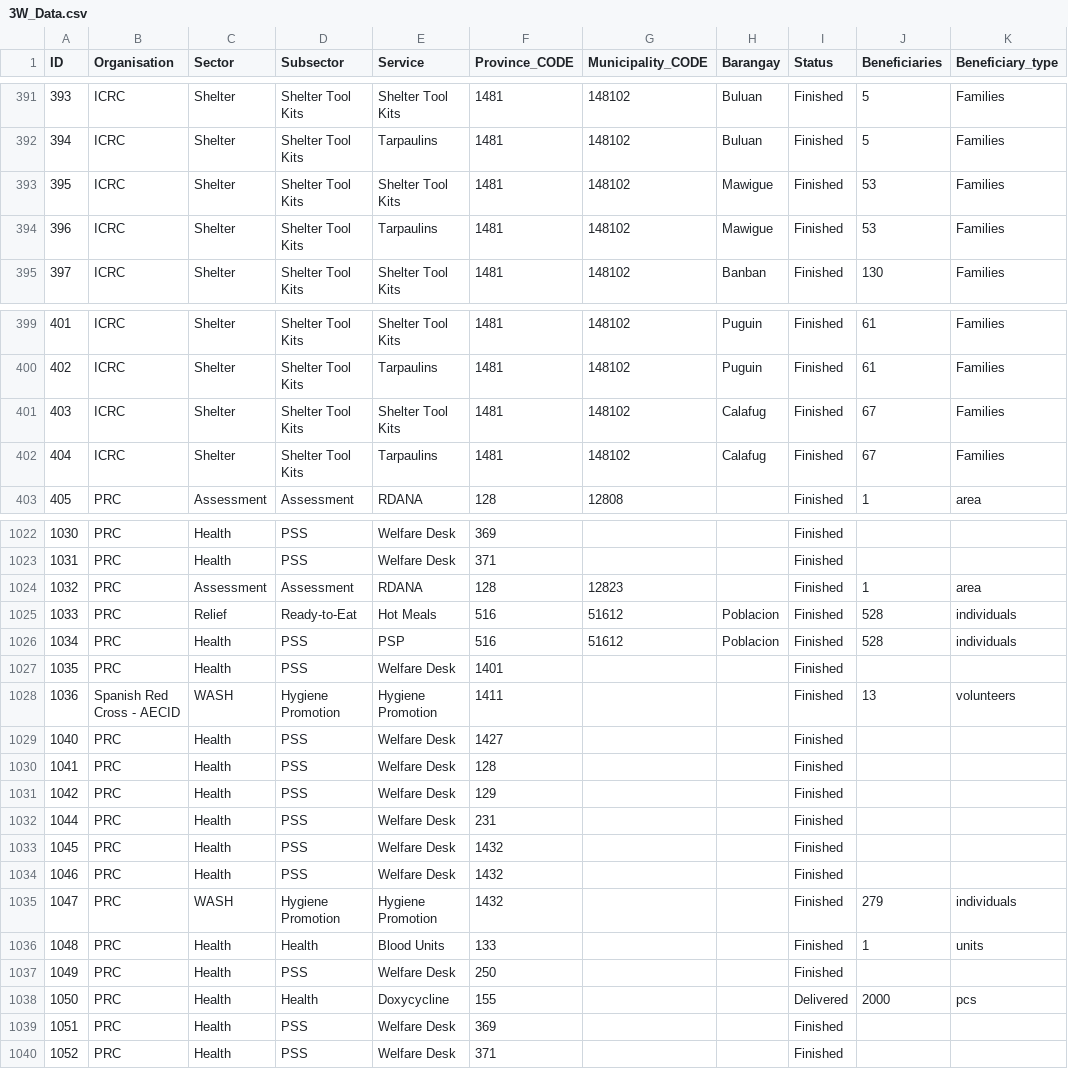
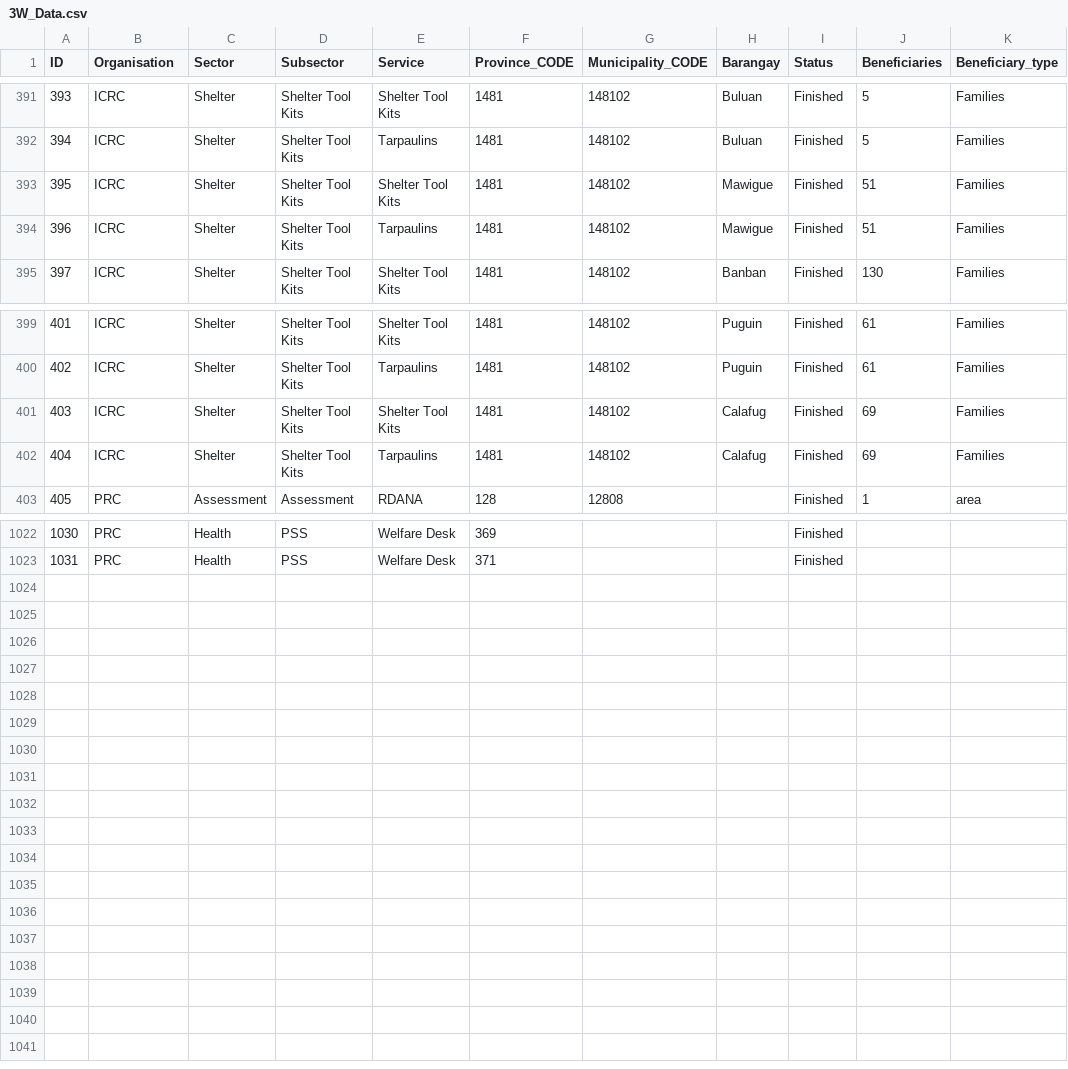
Before and after one commit to PhilippineRedCross/Ompong, a CSV file: data/3W_Data.csv, drawn as a sheet; only a part is shown, gaps mark what is left out; the diff covers the shown part only.

Commit message:
Add files via upload

```diff
--- a/data/3W_Data.csv
+++ b/data/3W_Data.csv
@@ -392,4 +392,4 @@ ID;Organisation;Sector;Subsector;Service;Province_CODE;Municipality_CODE;Baranga
 394;ICRC;Shelter;Shelter Tool Kits;Tarpaulins;1481;148102;Buluan;Finished;5;Families
-395;ICRC;Shelter;Shelter Tool Kits;Shelter Tool Kits;1481;148102;Mawigue;Finished;53;Families
-396;ICRC;Shelter;Shelter Tool Kits;Tarpaulins;1481;148102;Mawigue;Finished;53;Families
+395;ICRC;Shelter;Shelter Tool Kits;Shelter Tool Kits;1481;148102;Mawigue;Finished;51;Families
+396;ICRC;Shelter;Shelter Tool Kits;Tarpaulins;1481;148102;Mawigue;Finished;51;Families
 397;ICRC;Shelter;Shelter Tool Kits;Shelter Tool Kits;1481;148102;Banban;Finished;130;Families
@@ -400,4 +400,4 @@ ID;Organisation;Sector;Subsector;Service;Province_CODE;Municipality_CODE;Baranga
 402;ICRC;Shelter;Shelter Tool Kits;Tarpaulins;1481;148102;Puguin;Finished;61;Families
-403;ICRC;Shelter;Shelter Tool Kits;Shelter Tool Kits;1481;148102;Calafug;Finished;67;Families
-404;ICRC;Shelter;Shelter Tool Kits;Tarpaulins;1481;148102;Calafug;Finished;67;Families
+403;ICRC;Shelter;Shelter Tool Kits;Shelter Tool Kits;1481;148102;Calafug;Finished;69;Families
+404;ICRC;Shelter;Shelter Tool Kits;Tarpaulins;1481;148102;Calafug;Finished;69;Families
 405;PRC;Assessment;Assessment;RDANA;128;12808;;Finished;1;area
@@ -1023,18 +1023 @@ ID;Organisation;Sector;Subsector;Service;Province_CODE;Municipality_CODE;Baranga
 1031;PRC;Health;PSS;Welfare Desk;371;;;Finished;;
-1032;PRC;Assessment;Assessment;RDANA;128;12823;;Finished;1;area
-1033;PRC;Relief;Ready-to-Eat;Hot Meals;516;51612;Poblacion;Finished;528;individuals
-1034;PRC;Health ;PSS;PSP;516;51612;Poblacion;Finished;528;individuals
-1035;PRC;Health ;PSS;Welfare Desk;1401;;;Finished;;
-1036;Spanish Red Cross - AECID;WASH;Hygiene Promotion;Hygiene Promotion;1411;;;Finished;13;volunteers
-1040;PRC;Health ;PSS;Welfare Desk;1427;;;Finished;;
-1041;PRC;Health ;PSS;Welfare Desk;128;;;Finished;;
-1042;PRC;Health ;PSS;Welfare Desk;129;;;Finished;;
-1044;PRC;Health ;PSS;Welfare Desk;231;;;Finished;;
-1045;PRC;Health ;PSS;Welfare Desk;1432;;;Finished;;
-1046;PRC;Health ;PSS;Welfare Desk;1432;;;Finished;;
-1047;PRC;WASH;Hygiene Promotion;Hygiene Promotion;1432;;;Finished;279;individuals
-1048;PRC;Health ;Health;Blood Units;133;;;Finished;1;units
-1049;PRC;Health ;PSS;Welfare Desk;250;;;Finished;;
-1050;PRC;Health ;Health;Doxycycline;155;;;Delivered;2000;pcs
-1051;PRC;Health ;PSS;Welfare Desk;369;;;Finished;;
-1052;PRC;Health ;PSS;Welfare Desk;371;;;Finished;;
```
Also changed, not shown: 2 edited cells elsewhere in this file.
